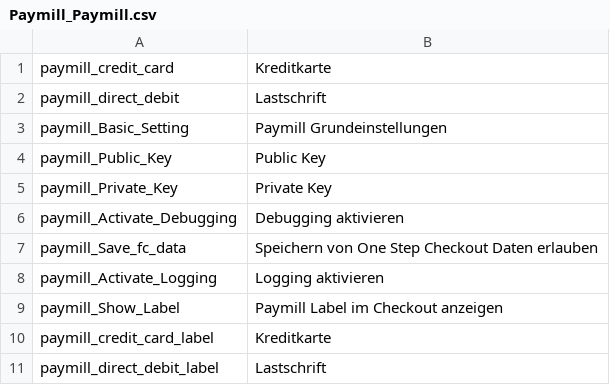
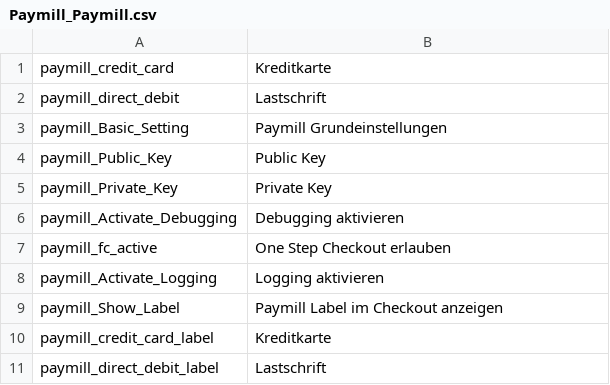
Before and after one commit to paymill/paymill-magento, a CSV file: app/locale/de_DE/Paymill_Paymill.csv, drawn as a sheet; only a part is shown; removed rows and columns are numbered as before the commit, all else as after; the diff names each change by its address in the sheet, - before the commit and + after, or states it on an @@ line.

Commit message:
PM-316 Updated translation for the new name

```diff
--- a/app/locale/de_DE/Paymill_Paymill.csv
+++ b/app/locale/de_DE/Paymill_Paymill.csv
-row 7: paymill_Save_fc_data | Speichern von One Step Checkout Daten erlauben
+row 7: paymill_fc_active | One Step Checkout erlauben
```
